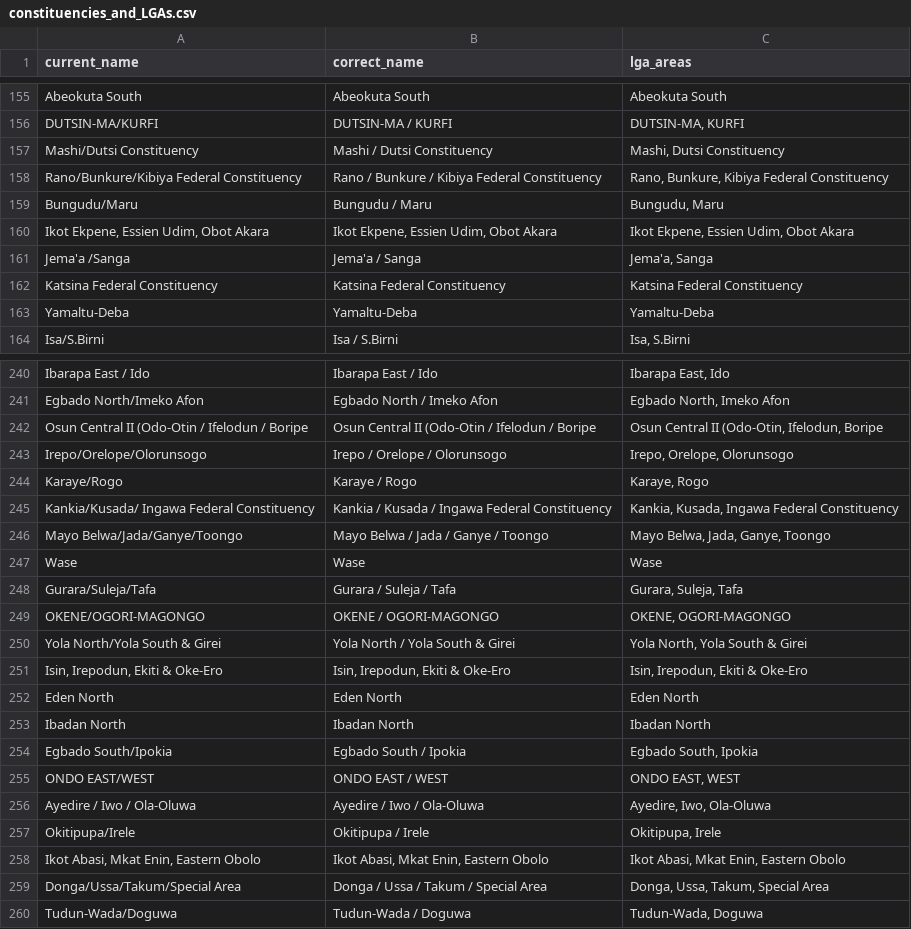
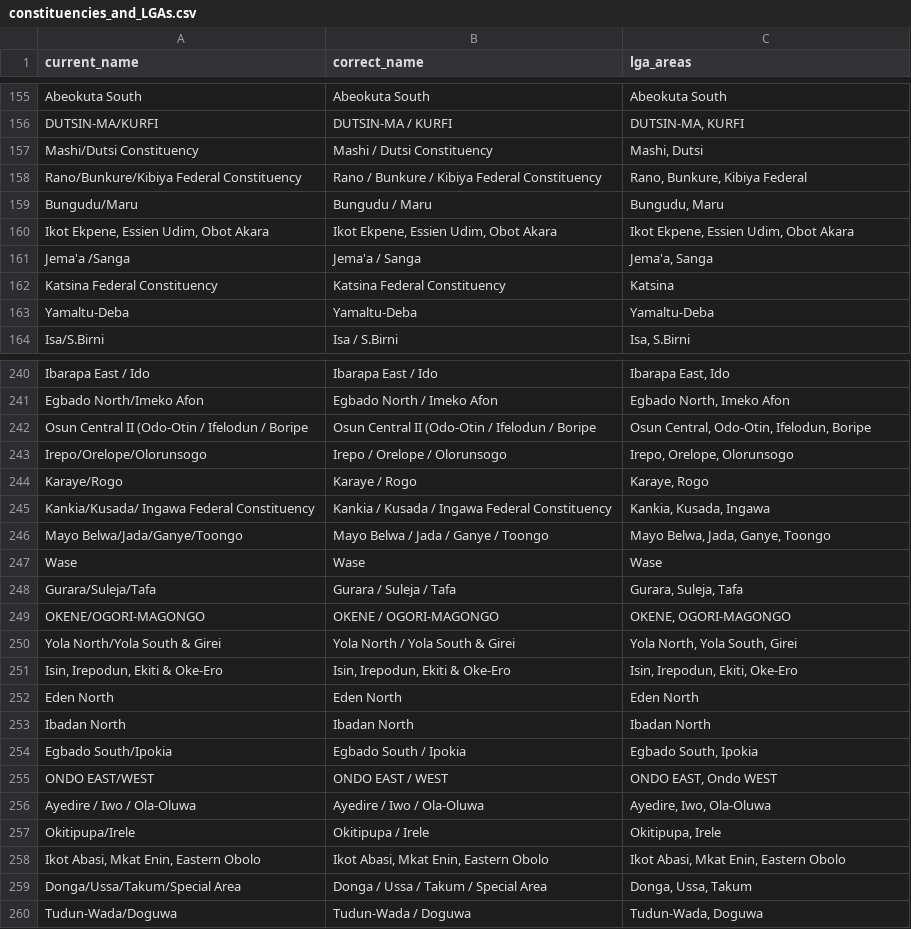
Before and after one commit to mysociety/pombola, a CSV file: mzalendo/nigeria/initial_import/unions/constituencies_and_LGAs.csv, drawn as a sheet; only a part is shown, gaps mark what is left out; the diff covers the shown part only.

Commit message:
Add LGA name mappings for constituency to LGA linking data

```diff
--- a/mzalendo/nigeria/initial_import/unions/constituencies_and_LGAs.csv
+++ b/mzalendo/nigeria/initial_import/unions/constituencies_and_LGAs.csv
@@ -156,4 +156,4 @@ Abeokuta South,Abeokuta South,Abeokuta South
 DUTSIN-MA/KURFI,DUTSIN-MA / KURFI,"DUTSIN-MA, KURFI"
-Mashi/Dutsi Constituency,Mashi / Dutsi Constituency,"Mashi, Dutsi Constituency"
-Rano/Bunkure/Kibiya Federal Constituency,Rano / Bunkure / Kibiya Federal Constituency,"Rano, Bunkure, Kibiya Federal Constituency"
+Mashi/Dutsi Constituency,Mashi / Dutsi Constituency,"Mashi, Dutsi"
+Rano/Bunkure/Kibiya Federal Constituency,Rano / Bunkure / Kibiya Federal Constituency,"Rano, Bunkure, Kibiya Federal"
 Bungudu/Maru,Bungudu / Maru,"Bungudu, Maru"
@@ -161,3 +161,3 @@ Bungudu/Maru,Bungudu / Maru,"Bungudu, Maru"
 Jema'a /Sanga,Jema'a / Sanga,"Jema'a, Sanga"
-Katsina Federal Constituency,Katsina Federal Constituency,Katsina Federal Constituency
+Katsina Federal Constituency,Katsina Federal Constituency,Katsina
 Yamaltu-Deba,Yamaltu-Deba,Yamaltu-Deba
@@ -241,6 +241,6 @@ Ibarapa East / Ido,Ibarapa East / Ido,"Ibarapa East, Ido"
 Egbado North/Imeko Afon,Egbado North / Imeko Afon,"Egbado North, Imeko Afon"
-Osun Central II (Odo-Otin / Ifelodun / Boripe,Osun Central II (Odo-Otin / Ifelodun / Boripe,"Osun Central II (Odo-Otin, Ifelodun, Boripe"
+Osun Central II (Odo-Otin / Ifelodun / Boripe,Osun Central II (Odo-Otin / Ifelodun / Boripe,"Osun Central, Odo-Otin, Ifelodun, Boripe"
 Irepo/Orelope/Olorunsogo,Irepo / Orelope / Olorunsogo,"Irepo, Orelope, Olorunsogo"
 Karaye/Rogo,Karaye / Rogo,"Karaye, Rogo"
-Kankia/Kusada/ Ingawa Federal Constituency,Kankia / Kusada / Ingawa Federal Constituency,"Kankia, Kusada, Ingawa Federal Constituency"
+Kankia/Kusada/ Ingawa Federal Constituency,Kankia / Kusada / Ingawa Federal Constituency,"Kankia, Kusada, Ingawa"
 Mayo Belwa/Jada/Ganye/Toongo,Mayo Belwa / Jada / Ganye / Toongo,"Mayo Belwa, Jada, Ganye, Toongo"
@@ -249,4 +249,4 @@ Gurara/Suleja/Tafa,Gurara / Suleja / Tafa,"Gurara, Suleja, Tafa"
 OKENE/OGORI-MAGONGO,OKENE / OGORI-MAGONGO,"OKENE, OGORI-MAGONGO"
-Yola North/Yola South & Girei,Yola North / Yola South & Girei,"Yola North, Yola South & Girei"
-"Isin, Irepodun, Ekiti & Oke-Ero","Isin, Irepodun, Ekiti & Oke-Ero","Isin, Irepodun, Ekiti & Oke-Ero"
+Yola North/Yola South & Girei,Yola North / Yola South & Girei,"Yola North, Yola South, Girei"
+"Isin, Irepodun, Ekiti & Oke-Ero","Isin, Irepodun, Ekiti & Oke-Ero","Isin, Irepodun, Ekiti, Oke-Ero"
 Eden North,Eden North,Eden North
@@ -254,3 +254,3 @@ Ibadan North,Ibadan North,Ibadan North
 Egbado South/Ipokia,Egbado South / Ipokia,"Egbado South, Ipokia"
-ONDO EAST/WEST,ONDO EAST / WEST,"ONDO EAST, WEST"
+ONDO EAST/WEST,ONDO EAST / WEST,"ONDO EAST, Ondo WEST"
 Ayedire / Iwo / Ola-Oluwa,Ayedire / Iwo / Ola-Oluwa,"Ayedire, Iwo, Ola-Oluwa"
@@ -258,3 +258,3 @@ Okitipupa/Irele,Okitipupa / Irele,"Okitipupa, Irele"
 "Ikot Abasi, Mkat Enin, Eastern Obolo","Ikot Abasi, Mkat Enin, Eastern Obolo","Ikot Abasi, Mkat Enin, Eastern Obolo"
-Donga/Ussa/Takum/Special Area,Donga / Ussa / Takum / Special Area,"Donga, Ussa, Takum, Special Area"
+Donga/Ussa/Takum/Special Area,Donga / Ussa / Takum / Special Area,"Donga, Ussa, Takum"
 Tudun-Wada/Doguwa,Tudun-Wada / Doguwa,"Tudun-Wada, Doguwa"
```
Also changed, not shown: 55 edited cells elsewhere in this file, 3 other files.
